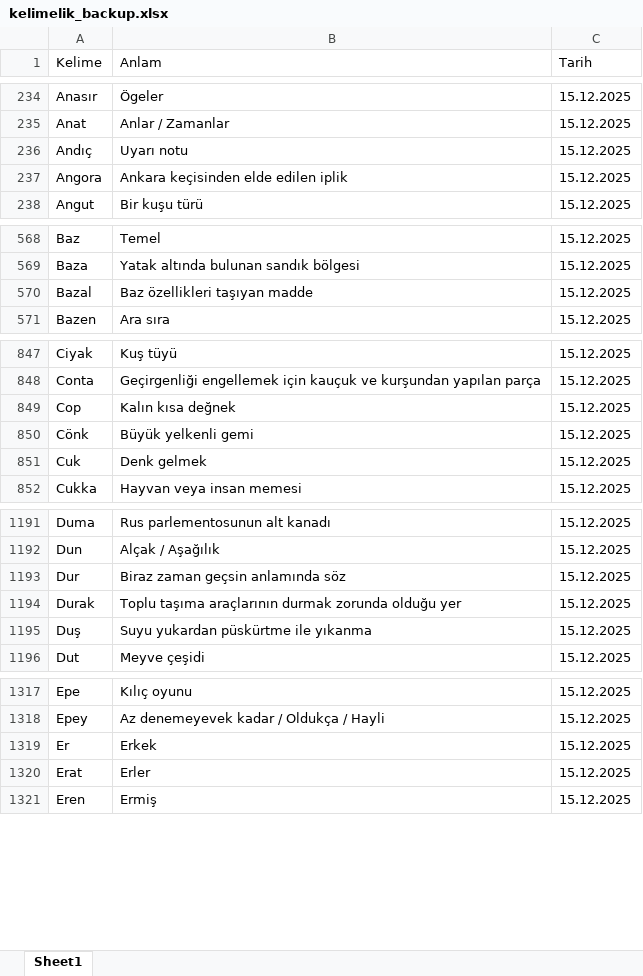
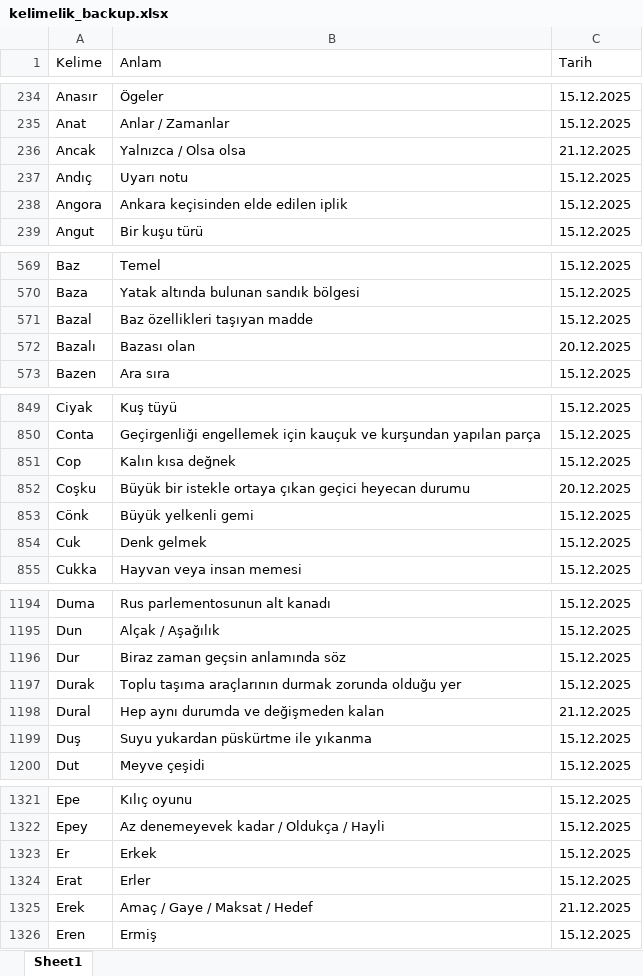
Before and after one commit to VedatBiner/flutter-codes, an Excel workbook: kelimelik_words_app/assets/database/kelimelik_backup.xlsx, sheet Sheet1, drawn as a sheet; only a part is shown, gaps mark what is left out; values as stored, in another font and other column widths than the file's, no cell formats; the diff covers the shown part only; the diff names each change by its address in the sheet, - before the commit and + after, or states it on an @@ line.

Commit message:
Kelimelik Words SQL App - word statistics

```diff
--- a/kelimelik_words_app/assets/database/kelimelik_backup.xlsx (sheet Sheet1)
+++ b/kelimelik_words_app/assets/database/kelimelik_backup.xlsx (sheet Sheet1)
+row 236: Ancak | Yalnızca / Olsa olsa | 21.12.2025
+row 572: Bazalı | Bazası olan | 20.12.2025
+row 852: Coşku | Büyük bir istekle ortaya çıkan geçici heyecan durumu | 20.12.2025
+row 1198: Dural | Hep aynı durumda ve değişmeden kalan | 21.12.2025
+row 1325: Erek | Amaç / Gaye / Maksat / Hedef | 21.12.2025
```
Also changed, not shown: 3 added rows and 2 edited cells elsewhere in this sheet, cell formats, 6 other files.
